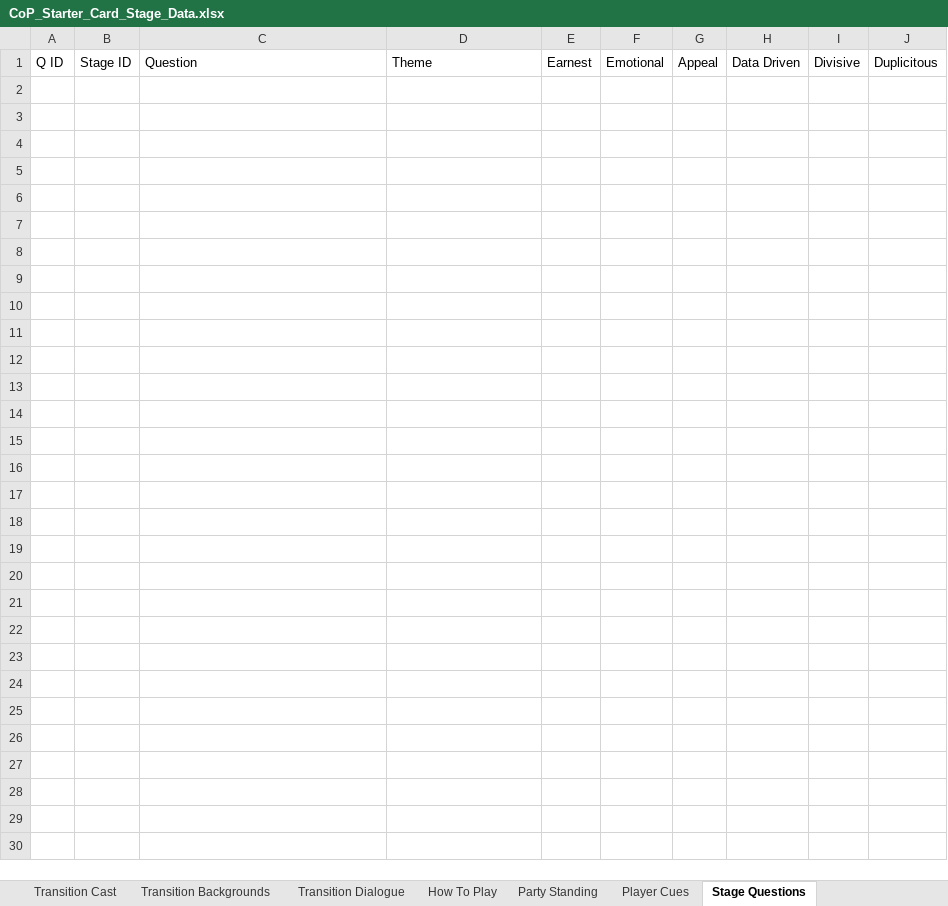
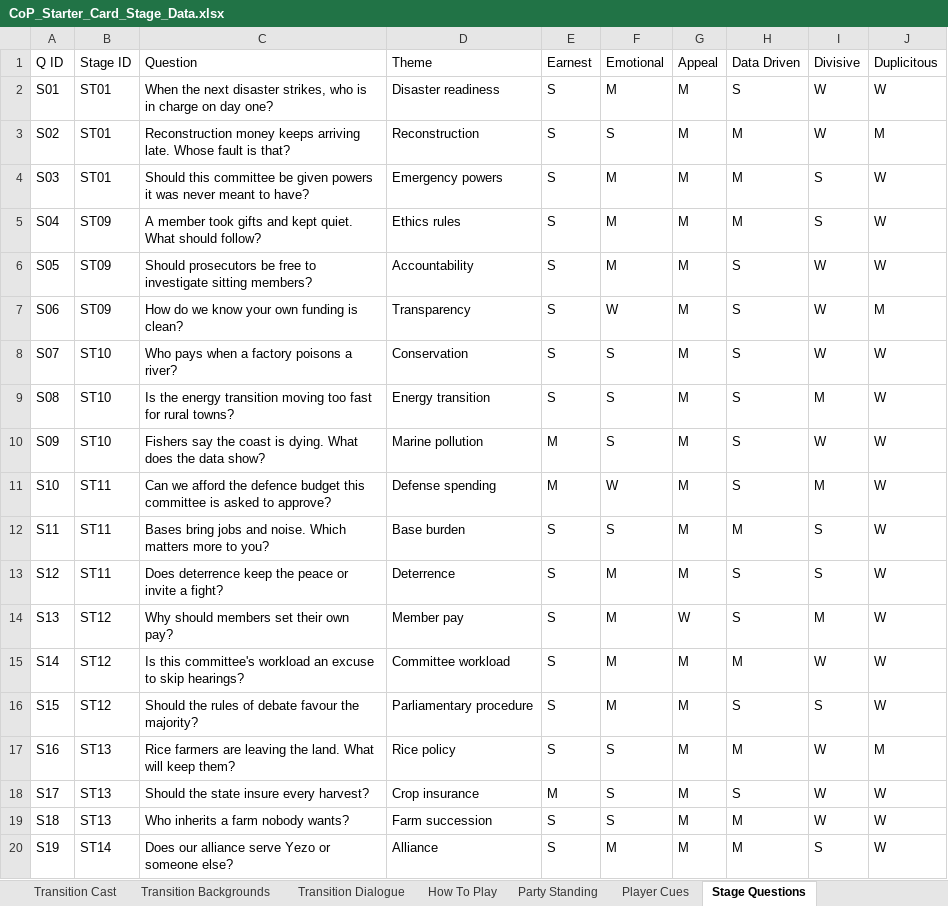
Before and after one commit to Lotusmonogatari/CoP-Deckbuilder, an Excel workbook: design/CoP_Starter_Card_Stage_Data.xlsx, sheet Stage Questions, drawn as a sheet; only a part is shown; values as stored, in another font and other column widths than the file's, no borders; the diff covers the shown part only; the diff names each change by its address in the sheet, - before the commit and + after, or states it on an @@ line.

```diff
--- a/design/CoP_Starter_Card_Stage_Data.xlsx (sheet Stage Questions)
+++ b/design/CoP_Starter_Card_Stage_Data.xlsx (sheet Stage Questions)
+row 2: S01 | ST01 | When the next disaster strikes, who is in charge on day one? | Disaster readiness | S | M | M | S | W | W
+row 3: S02 | ST01 | Reconstruction money keeps arriving late. Whose fault is that? | Reconstruction | S | S | M | M | W | M
+row 4: S03 | ST01 | Should this committee be given powers it was never meant to have? | Emergency powers | S | M | M | M | S | W
+row 5: S04 | ST09 | A member took gifts and kept quiet. What should follow? | Ethics rules | S | M | M | M | S | W
+row 6: S05 | ST09 | Should prosecutors be free to investigate sitting members? | Accountability | S | M | M | S | W | W
+row 7: S06 | ST09 | How do we know your own funding is clean? | Transparency | S | W | M | S | W | M
+row 8: S07 | ST10 | Who pays when a factory poisons a river? | Conservation | S | S | M | S | W | W
+row 9: S08 | ST10 | Is the energy transition moving too fast for rural towns? | Energy transition | S | S | M | S | M | W
+row 10: S09 | ST10 | Fishers say the coast is dying. What does the data show? | Marine pollution | M | S | M | S | W | W
+row 11: S10 | ST11 | Can we afford the defence budget this committee is asked to approve? | Defense spending | M | W | M | S | M | W
+row 12: S11 | ST11 | Bases bring jobs and noise. Which matters more to you? | Base burden | S | S | M | M | S | W
+row 13: S12 | ST11 | Does deterrence keep the peace or invite a fight? | Deterrence | S | M | M | S | S | W
+row 14: S13 | ST12 | Why should members set their own pay? | Member pay | S | M | W | S | M | W
+row 15: S14 | ST12 | Is this committee's workload an excuse to skip hearings? | Committee workload | S | M | M | M | W | W
+row 16: S15 | ST12 | Should the rules of debate favour the majority? | Parliamentary procedure | S | M | M | S | S | W
+row 17: S16 | ST13 | Rice farmers are leaving the land. What will keep them? | Rice policy | S | S | M | M | W | M
+row 18: S17 | ST13 | Should the state insure every harvest? | Crop insurance | M | S | M | S | W | W
+row 19: S18 | ST13 | Who inherits a farm nobody wants? | Farm succession | S | S | M | M | W | W
+row 20: S19 | ST14 | Does our alliance serve Yezo or someone else? | Alliance | S | M | M | M | S | W
```
Also changed, not shown: 14 added rows elsewhere in this sheet, sheet Player Cues, sheet Question Themes, 4 other files.
